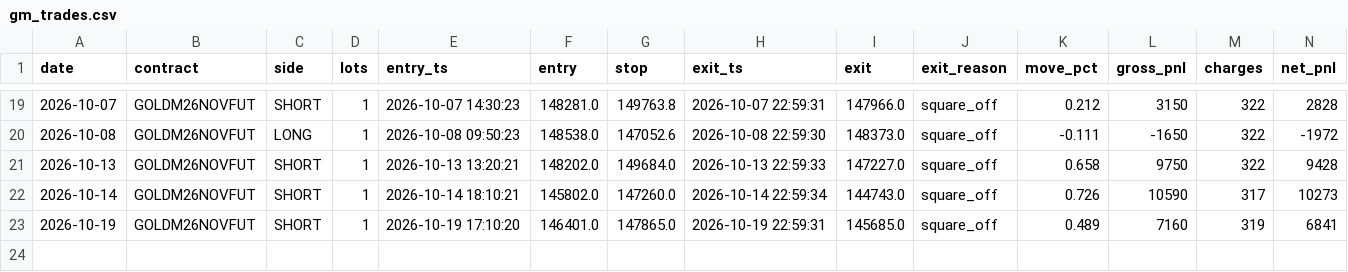
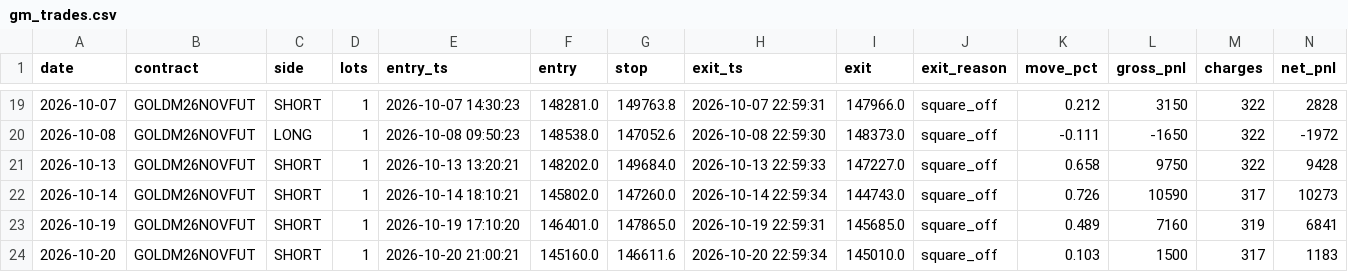
Before and after one commit to tejassukale79-art/nifty-credit-spread-paper, a CSV file: results/gm_trades.csv, drawn as a sheet; only a part is shown, gaps mark what is left out; rows hold the shown columns only; the diff names each change by its address in the sheet, - before the commit and + after, or states it on an @@ line.

```diff
--- a/results/gm_trades.csv
+++ b/results/gm_trades.csv
+row 24: 2026-10-20 | GOLDM26NOVFUT | SHORT | 1 | 2026-10-20 21:00:21 | 145160.0 | 146611.6 | 2026-10-20 22:59:34 | 145010.0 | square_off | 0.103 | 1500 | 317 | 1183
```
Also changed, not shown: 2 other files.
